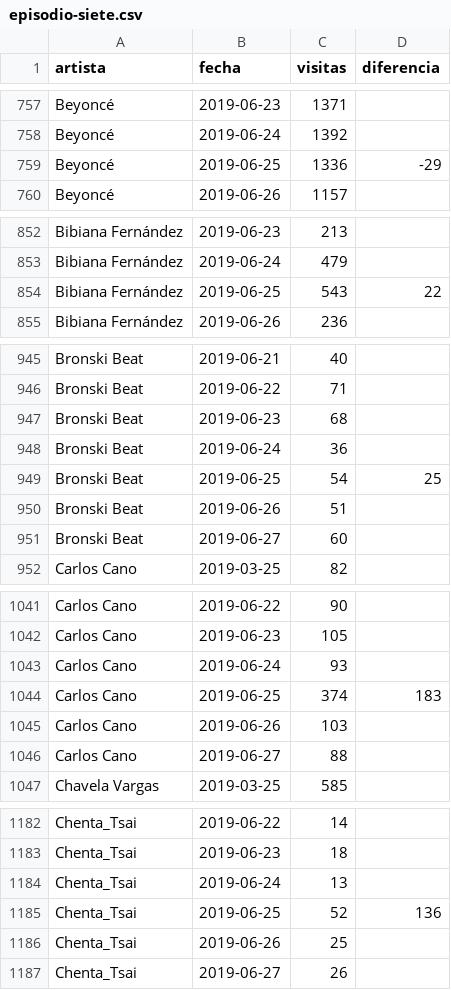
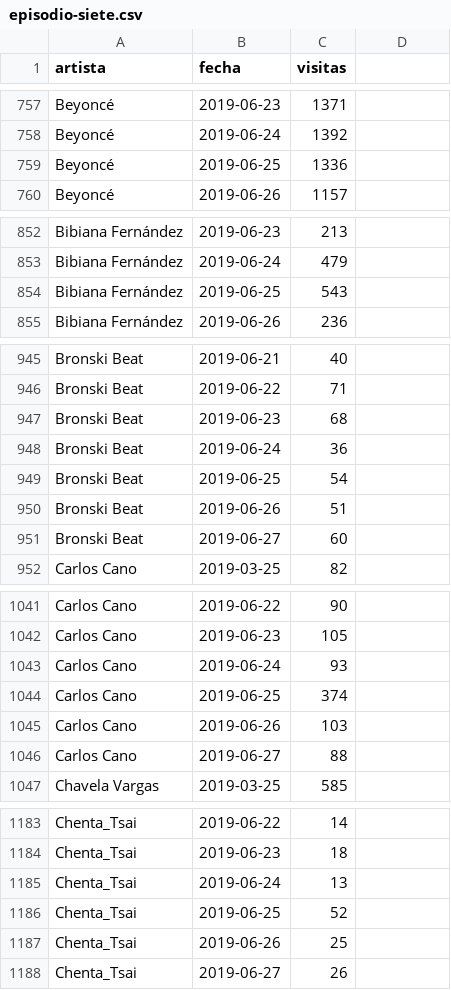
Before and after one commit to jorgeatgu/wiki-cachitos, a CSV file: csv/episodio-siete.csv, drawn as a sheet; only a part is shown, gaps mark what is left out; the diff covers the shown part only.

```diff
--- a/csv/episodio-siete.csv
+++ b/csv/episodio-siete.csv
@@ -1 +1 @@
-artista,fecha,visitas,diferencia,
+artista,fecha,visitas,,
@@ -758,3 +758,3 @@ Beyoncé,2019-06-23,1371,,
 Beyoncé,2019-06-24,1392,,
-Beyoncé,2019-06-25,1336,-29,
+Beyoncé,2019-06-25,1336,,
 Beyoncé,2019-06-26,1157,,
@@ -853,3 +853,3 @@ Bibiana Fernández,2019-06-23,213,,
 Bibiana Fernández,2019-06-24,479,,
-Bibiana Fernández,2019-06-25,543,22,
+Bibiana Fernández,2019-06-25,543,,
 Bibiana Fernández,2019-06-26,236,,
@@ -948,3 +948,3 @@ Bronski Beat,2019-06-23,68,,
 Bronski Beat,2019-06-24,36,,
-Bronski Beat,2019-06-25,54,25,
+Bronski Beat,2019-06-25,54,,
 Bronski Beat,2019-06-26,51,,
@@ -1043,3 +1043,3 @@ Carlos Cano,2019-06-23,105,,
 Carlos Cano,2019-06-24,93,,
-Carlos Cano,2019-06-25,374,183,
+Carlos Cano,2019-06-25,374,,
 Carlos Cano,2019-06-26,103,,
@@ -1184,3 +1185,3 @@ Chenta_Tsai,2019-06-23,18,,
 Chenta_Tsai,2019-06-24,13,,
-Chenta_Tsai,2019-06-25,52,136,
+Chenta_Tsai,2019-06-25,52,,
 Chenta_Tsai,2019-06-26,25,,
```
Also changed, not shown: 2 added rows and 68 edited cells elsewhere in this file, 1 other file.
